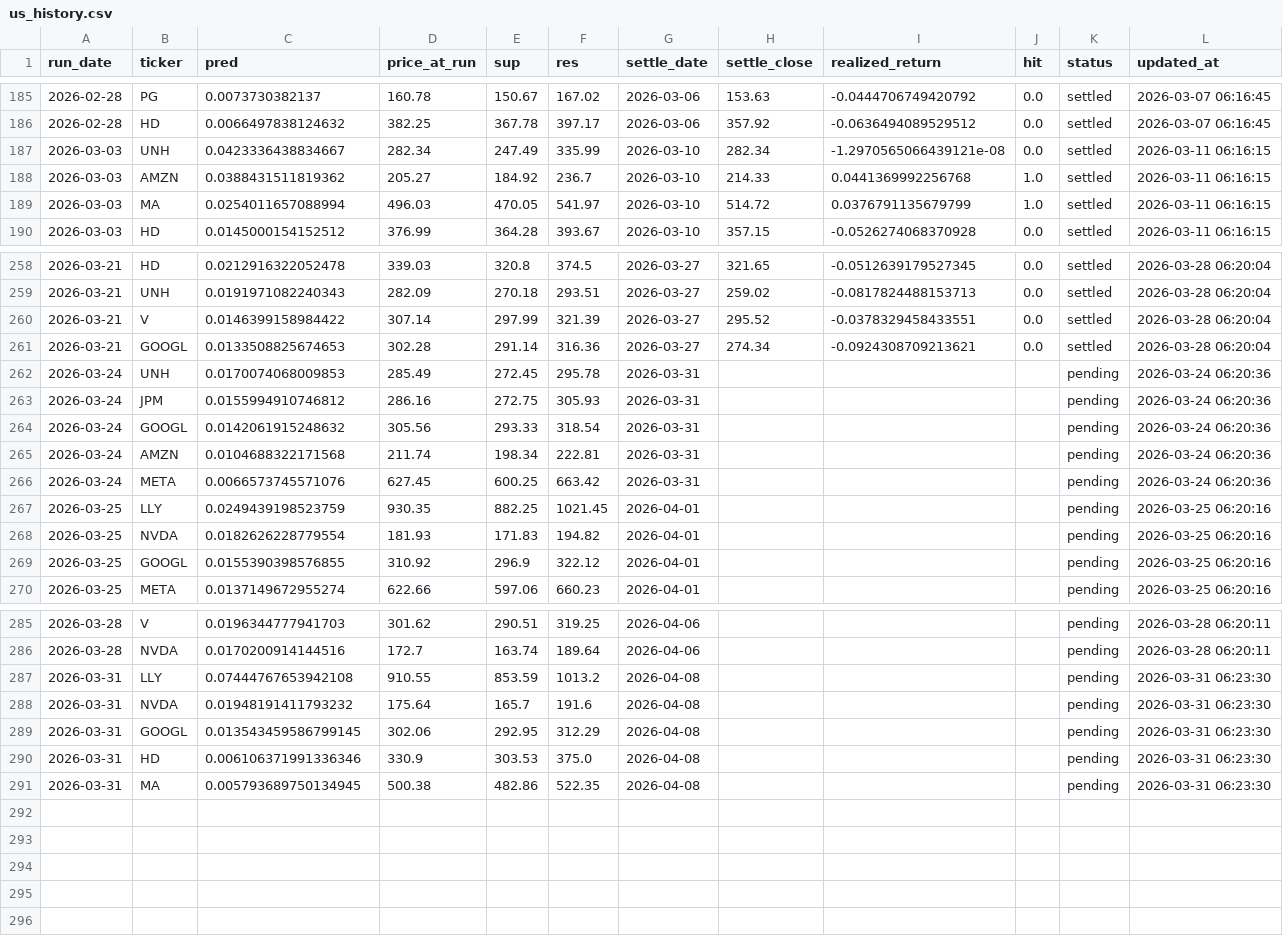
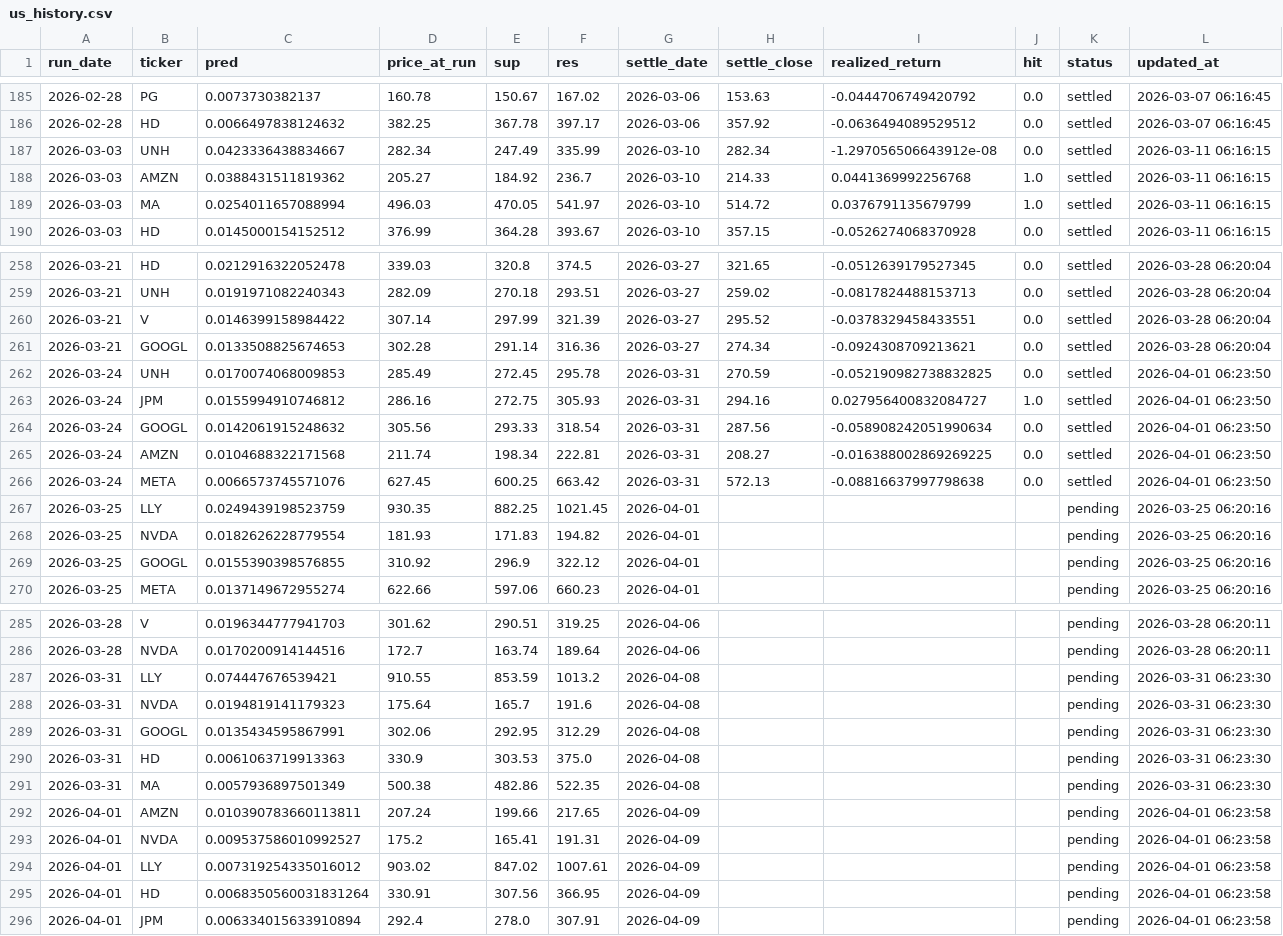
Before and after one commit to chehao0221/US-stock-ai, a CSV file: us_history.csv, drawn as a sheet; only a part is shown, gaps mark what is left out.

```diff
--- a/us_history.csv
+++ b/us_history.csv
@@ -186,3 +186,3 @@
 2026-02-28,HD,0.0066497838124632,382.25,367.78,397.17,2026-03-06,357.92,-0.0636494089529512,0.0,settled,2026-03-07 06:16:45
-2026-03-03,UNH,0.0423336438834667,282.34,247.49,335.99,2026-03-10,282.34,-1.2970565066439121e-08,0.0,settled,2026-03-11 06:16:15
+2026-03-03,UNH,0.0423336438834667,282.34,247.49,335.99,2026-03-10,282.34,-1.297056506643912e-08,0.0,settled,2026-03-11 06:16:15
 2026-03-03,AMZN,0.0388431511819362,205.27,184.92,236.7,2026-03-10,214.33,0.0441369992256768,1.0,settled,2026-03-11 06:16:15
@@ -261,7 +261,7 @@
 2026-03-21,GOOGL,0.0133508825674653,302.28,291.14,316.36,2026-03-27,274.34,-0.0924308709213621,0.0,settled,2026-03-28 06:20:04
-2026-03-24,UNH,0.0170074068009853,285.49,272.45,295.78,2026-03-31,,,,pending,2026-03-24 06:20:36
-2026-03-24,JPM,0.0155994910746812,286.16,272.75,305.93,2026-03-31,,,,pending,2026-03-24 06:20:36
-2026-03-24,GOOGL,0.0142061915248632,305.56,293.33,318.54,2026-03-31,,,,pending,2026-03-24 06:20:36
-2026-03-24,AMZN,0.0104688322171568,211.74,198.34,222.81,2026-03-31,,,,pending,2026-03-24 06:20:36
-2026-03-24,META,0.0066573745571076,627.45,600.25,663.42,2026-03-31,,,,pending,2026-03-24 06:20:36
+2026-03-24,UNH,0.0170074068009853,285.49,272.45,295.78,2026-03-31,270.59,-0.052190982738832825,0.0,settled,2026-04-01 06:23:50
+2026-03-24,JPM,0.0155994910746812,286.16,272.75,305.93,2026-03-31,294.16,0.027956400832084727,1.0,settled,2026-04-01 06:23:50
+2026-03-24,GOOGL,0.0142061915248632,305.56,293.33,318.54,2026-03-31,287.56,-0.058908242051990634,0.0,settled,2026-04-01 06:23:50
+2026-03-24,AMZN,0.0104688322171568,211.74,198.34,222.81,2026-03-31,208.27,-0.016388002869269225,0.0,settled,2026-04-01 06:23:50
+2026-03-24,META,0.0066573745571076,627.45,600.25,663.42,2026-03-31,572.13,-0.08816637997798638,0.0,settled,2026-04-01 06:23:50
 2026-03-25,LLY,0.0249439198523759,930.35,882.25,1021.45,2026-04-01,,,,pending,2026-03-25 06:20:16
@@ -286,6 +286,11 @@
 2026-03-28,NVDA,0.0170200914144516,172.7,163.74,189.64,2026-04-06,,,,pending,2026-03-28 06:20:11
-2026-03-31,LLY,0.07444767653942108,910.55,853.59,1013.2,2026-04-08,,,,pending,2026-03-31 06:23:30
-2026-03-31,NVDA,0.01948191411793232,175.64,165.7,191.6,2026-04-08,,,,pending,2026-03-31 06:23:30
-2026-03-31,GOOGL,0.013543459586799145,302.06,292.95,312.29,2026-04-08,,,,pending,2026-03-31 06:23:30
-2026-03-31,HD,0.006106371991336346,330.9,303.53,375.0,2026-04-08,,,,pending,2026-03-31 06:23:30
-2026-03-31,MA,0.005793689750134945,500.38,482.86,522.35,2026-04-08,,,,pending,2026-03-31 06:23:30
+2026-03-31,LLY,0.074447676539421,910.55,853.59,1013.2,2026-04-08,,,,pending,2026-03-31 06:23:30
+2026-03-31,NVDA,0.0194819141179323,175.64,165.7,191.6,2026-04-08,,,,pending,2026-03-31 06:23:30
+2026-03-31,GOOGL,0.0135434595867991,302.06,292.95,312.29,2026-04-08,,,,pending,2026-03-31 06:23:30
+2026-03-31,HD,0.0061063719913363,330.9,303.53,375.0,2026-04-08,,,,pending,2026-03-31 06:23:30
+2026-03-31,MA,0.0057936897501349,500.38,482.86,522.35,2026-04-08,,,,pending,2026-03-31 06:23:30
+2026-04-01,AMZN,0.010390783660113811,207.24,199.66,217.65,2026-04-09,,,,pending,2026-04-01 06:23:58
+2026-04-01,NVDA,0.009537586010992527,175.2,165.41,191.31,2026-04-09,,,,pending,2026-04-01 06:23:58
+2026-04-01,LLY,0.007319254335016012,903.02,847.02,1007.61,2026-04-09,,,,pending,2026-04-01 06:23:58
+2026-04-01,HD,0.0068350560031831264,330.91,307.56,366.95,2026-04-09,,,,pending,2026-04-01 06:23:58
+2026-04-01,JPM,0.006334015633910894,292.4,278.0,307.91,2026-04-09,,,,pending,2026-04-01 06:23:58
```
